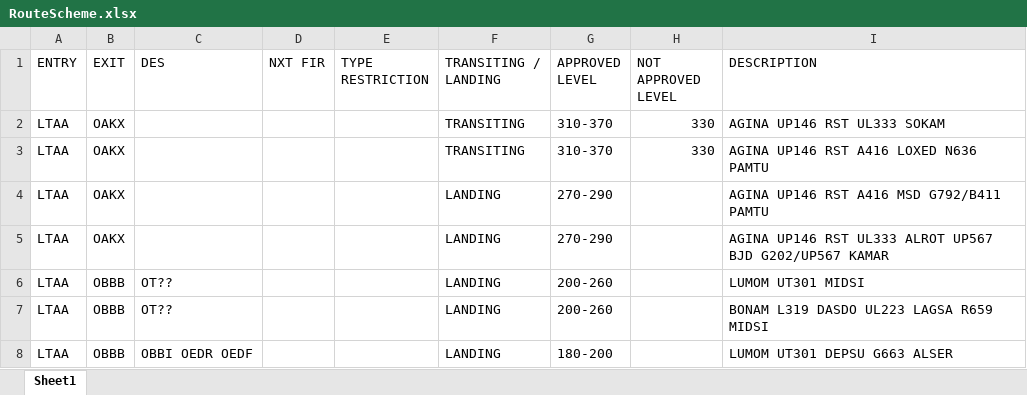
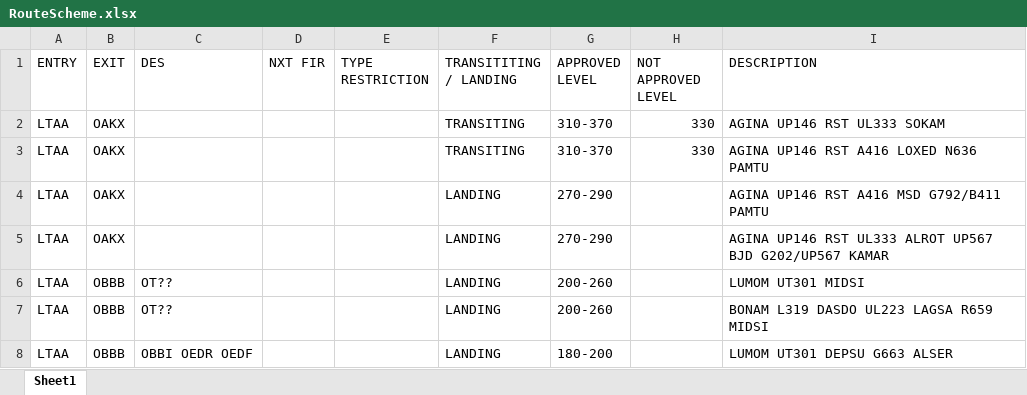
Before and after one commit to firozsoft/ifps, an Excel workbook: resources/RouteScheme.xlsx, sheet Sheet1, drawn as a sheet; only a part is shown; values as stored, in another font and other column widths than the file's, no cell formats; the diff names each change by its address in the sheet, - before the commit and + after, or states it on an @@ line.

```diff
--- a/resources/RouteScheme.xlsx (sheet Sheet1)
+++ b/resources/RouteScheme.xlsx (sheet Sheet1)
-F1: TRANSITING / LANDING
+F1: TRANSITITING / LANDING
```
Also changed, not shown: cell formats, resources/NavAid.xlsx, resources/Routes.xlsx, 8 other files.
